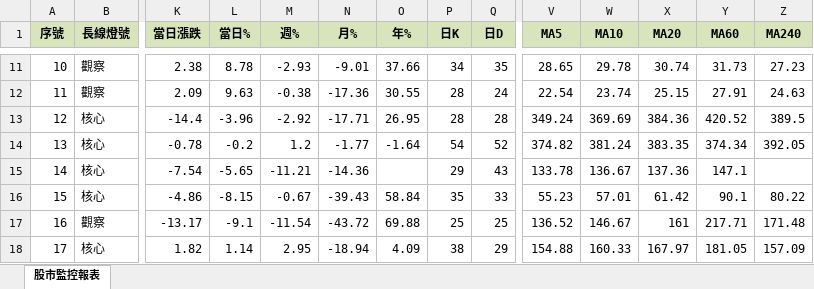
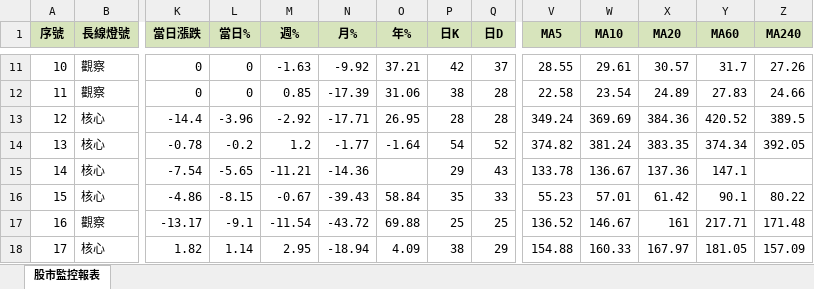
Before and after one commit to ckliu60/stock-monitor, an Excel workbook: report_data.xlsx, sheet 股市監控報表, drawn as a sheet; only a part is shown, gaps mark what is left out; values as stored, in another font and other column widths than the file's, no borders; conditional formats not drawn; the diff covers the shown part only; the diff names each change by its address in the sheet, - before the commit and + after, or states it on an @@ line.

```diff
--- a/report_data.xlsx (sheet 股市監控報表)
+++ b/report_data.xlsx (sheet 股市監控報表)
-K11 (當日漲跌): 2.38
+K11 (當日漲跌): 0
-L11 (當日%): 8.78
+L11 (當日%): 0
-M11 (週%): -2.93
+M11 (週%): -1.63
-N11 (月%): -9.01
+N11 (月%): -9.92
-O11 (年%): 37.66
+O11 (年%): 37.21
-P11 (日K): 34
+P11 (日K): 42
-Q11 (日D): 35
+Q11 (日D): 37
-V11 (MA5): 28.65
+V11 (MA5): 28.55
-W11 (MA10): 29.78
+W11 (MA10): 29.61
-X11 (MA20): 30.74
+X11 (MA20): 30.57
-Y11 (MA60): 31.73
+Y11 (MA60): 31.7
-Z11 (MA240): 27.23
+Z11 (MA240): 27.26
-K12 (當日漲跌): 2.09
+K12 (當日漲跌): 0
-L12 (當日%): 9.63
+L12 (當日%): 0
-M12 (週%): -0.38
+M12 (週%): 0.85
-N12 (月%): -17.36
+N12 (月%): -17.39
-O12 (年%): 30.55
+O12 (年%): 31.06
-P12 (日K): 28
+P12 (日K): 38
-Q12 (日D): 24
+Q12 (日D): 28
-V12 (MA5): 22.54
+V12 (MA5): 22.58
-W12 (MA10): 23.74
+W12 (MA10): 23.54
-X12 (MA20): 25.15
+X12 (MA20): 24.89
-Y12 (MA60): 27.91
+Y12 (MA60): 27.83
-Z12 (MA240): 24.63
+Z12 (MA240): 24.66
```
Also changed, not shown: 37 edited cells elsewhere in this sheet, 1 other file.
